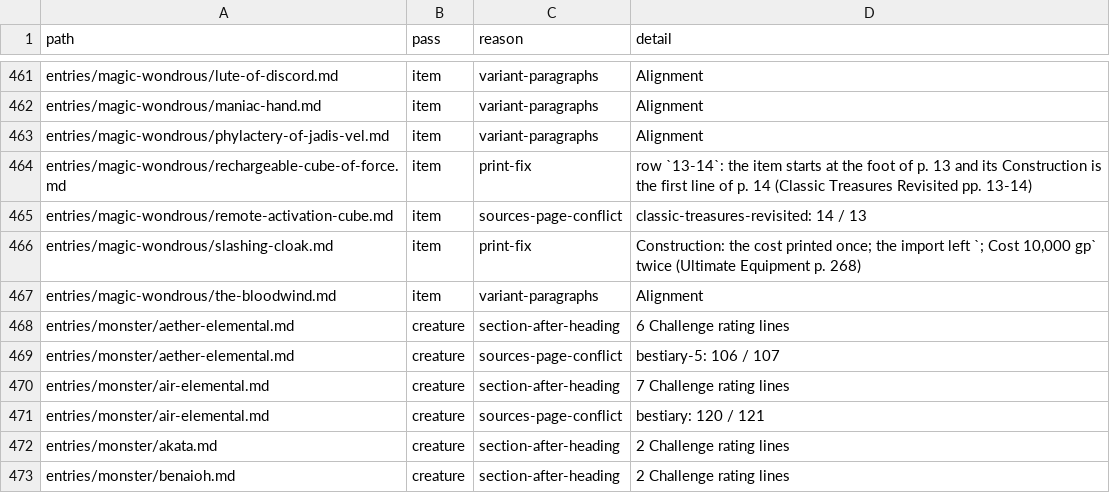
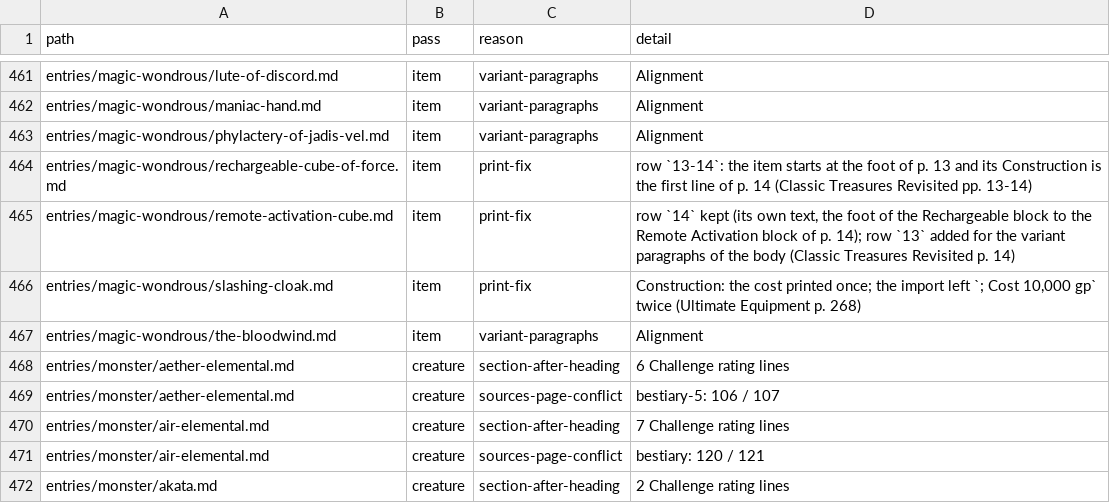
Before and after one commit to phynics/cast-iron-data, a TSV file: scripts/stat-blocks-review-166.tsv, drawn as a sheet; only a part is shown, gaps mark what is left out; the shorter side is filled out with more unchanged rows.

```diff
--- a/scripts/stat-blocks-review-166.tsv
+++ b/scripts/stat-blocks-review-166.tsv
@@ -464,3 +464,3 @@ entries/magic-wondrous/phylactery-of-jadis-vel.md	item	variant-paragraphs	Alignm
 entries/magic-wondrous/rechargeable-cube-of-force.md	item	print-fix	row `13-14`: the item starts at the foot of p. 13 and its Construction is the first line of p. 14 (Classic Treasures Revisited pp. 13-14)
-entries/magic-wondrous/remote-activation-cube.md	item	sources-page-conflict	classic-treasures-revisited: 14 / 13
+entries/magic-wondrous/remote-activation-cube.md	item	print-fix	row `14` kept (its own text, the foot of the Rechargeable block to the Remote Activation block of p. 14); row `13` added for the variant paragraphs of the body (Classic Treasures Revisited p. 14)
 entries/magic-wondrous/slashing-cloak.md	item	print-fix	Construction: the cost printed once; the import left `; Cost 10,000 gp` twice (Ultimate Equipment p. 268)
```
Also changed, not shown: 2 other files.
